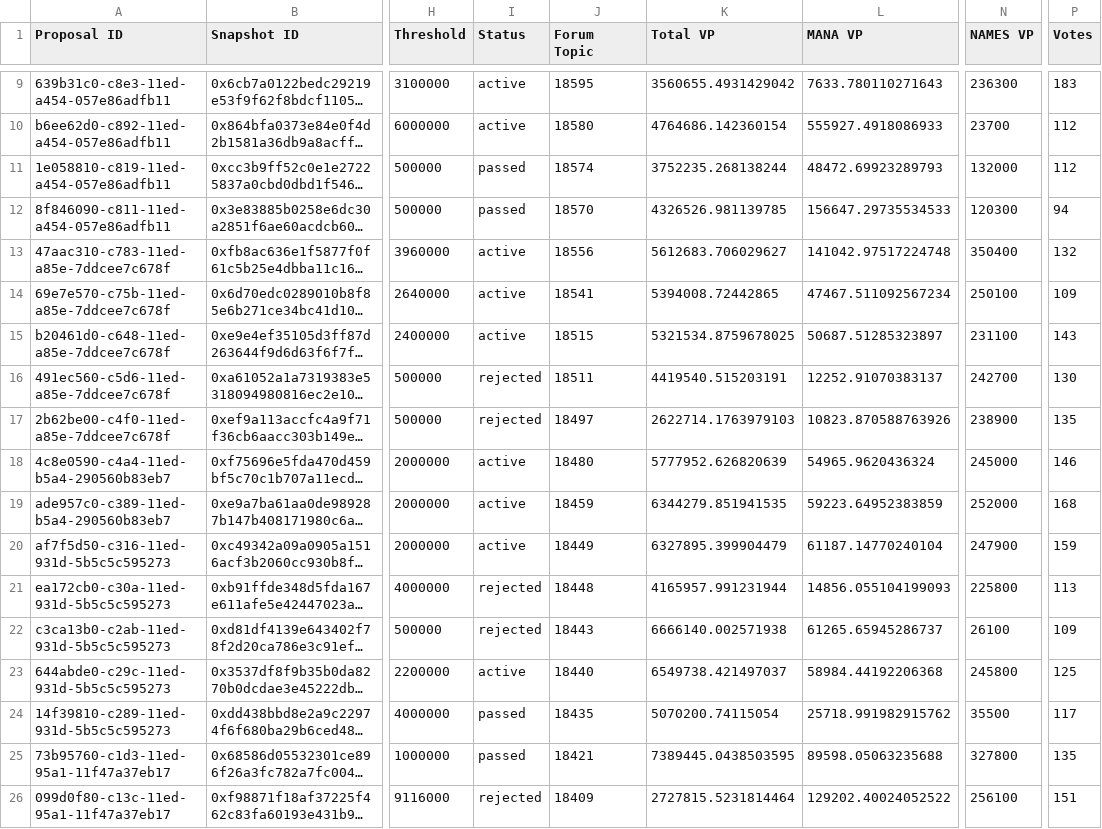
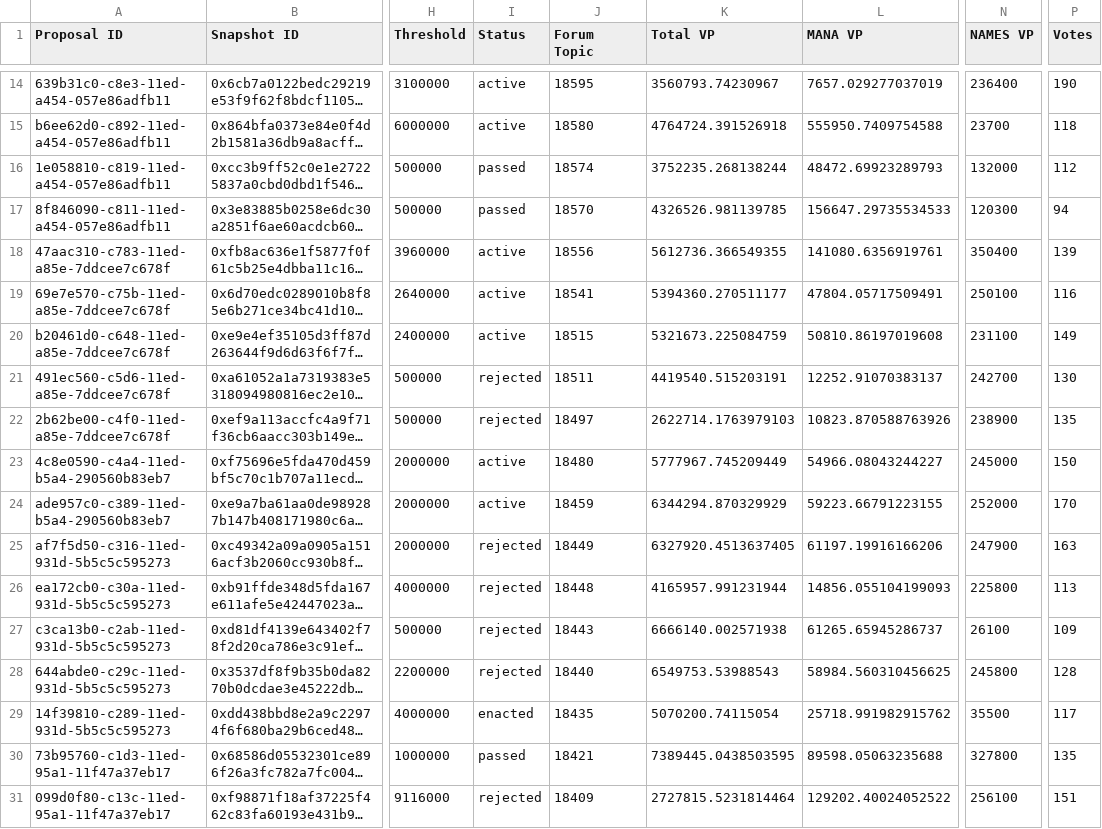
Before and after one commit to 1emu/transparency, a CSV file: proposals.csv, drawn as a sheet; only a part is shown, gaps mark what is left out; long unchanged cells end in …; addresses are those after the commit; the diff covers the shown part only; the diff names each change by its address in the sheet, - before the commit and + after, or states it on an @@ line.

```diff
--- a/proposals.csv
+++ b/proposals.csv
-K14 (Total VP): 3560655.4931429042
+K14 (Total VP): 3560793.74230967
-L14 (MANA VP): 7633.780110271643
+L14 (MANA VP): 7657.029277037019
-N14 (NAMES VP): 236300
+N14 (NAMES VP): 236400
-P14 (Votes): 183
+P14 (Votes): 190
-K15 (Total VP): 4764686.142360154
+K15 (Total VP): 4764724.391526918
-L15 (MANA VP): 555927.4918086933
+L15 (MANA VP): 555950.7409754588
-P15 (Votes): 112
+P15 (Votes): 118
-K18 (Total VP): 5612683.706029627
+K18 (Total VP): 5612736.366549355
-L18 (MANA VP): 141042.97517224748
+L18 (MANA VP): 141080.6356919761
-P18 (Votes): 132
+P18 (Votes): 139
-K19 (Total VP): 5394008.72442865
+K19 (Total VP): 5394360.270511177
-L19 (MANA VP): 47467.511092567234
+L19 (MANA VP): 47804.05717509491
-P19 (Votes): 109
+P19 (Votes): 116
-K20 (Total VP): 5321534.8759678025
+K20 (Total VP): 5321673.225084759
-L20 (MANA VP): 50687.51285323897
+L20 (MANA VP): 50810.86197019608
-P20 (Votes): 143
+P20 (Votes): 149
-K23 (Total VP): 5777952.626820639
+K23 (Total VP): 5777967.745209449
-L23 (MANA VP): 54965.9620436324
+L23 (MANA VP): 54966.08043244227
-P23 (Votes): 146
+P23 (Votes): 150
-K24 (Total VP): 6344279.851941535
+K24 (Total VP): 6344294.870329929
-L24 (MANA VP): 59223.64952383859
+L24 (MANA VP): 59223.66791223155
-P24 (Votes): 168
+P24 (Votes): 170
-I25 (Status): active
+I25 (Status): rejected
-K25 (Total VP): 6327895.399904479
+K25 (Total VP): 6327920.4513637405
-L25 (MANA VP): 61187.14770240104
+L25 (MANA VP): 61197.19916166206
-P25 (Votes): 159
+P25 (Votes): 163
-I28 (Status): active
+I28 (Status): rejected
-K28 (Total VP): 6549738.421497037
+K28 (Total VP): 6549753.53988543
-L28 (MANA VP): 58984.44192206368
+L28 (MANA VP): 58984.560310456625
-P28 (Votes): 125
+P28 (Votes): 128
-I29 (Status): passed
+I29 (Status): enacted
```
Also changed, not shown: 5 added rows and 38 edited cells elsewhere in this file, balances.csv, collections.csv, 17 other files.
